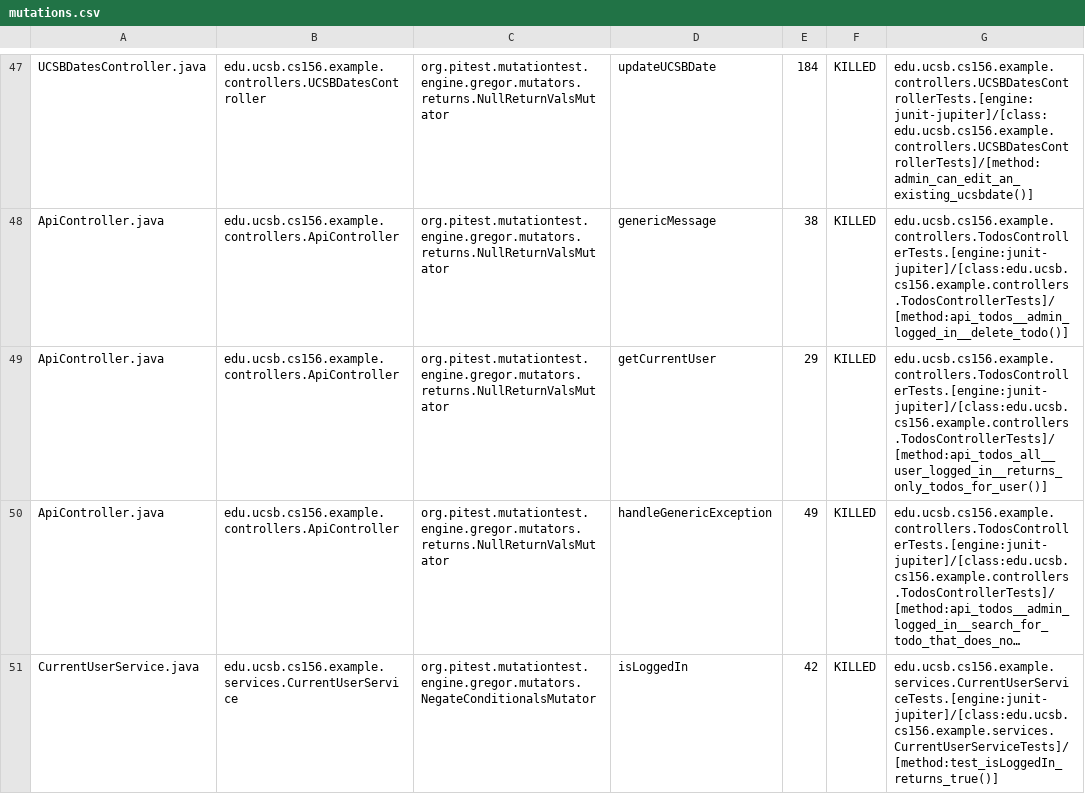
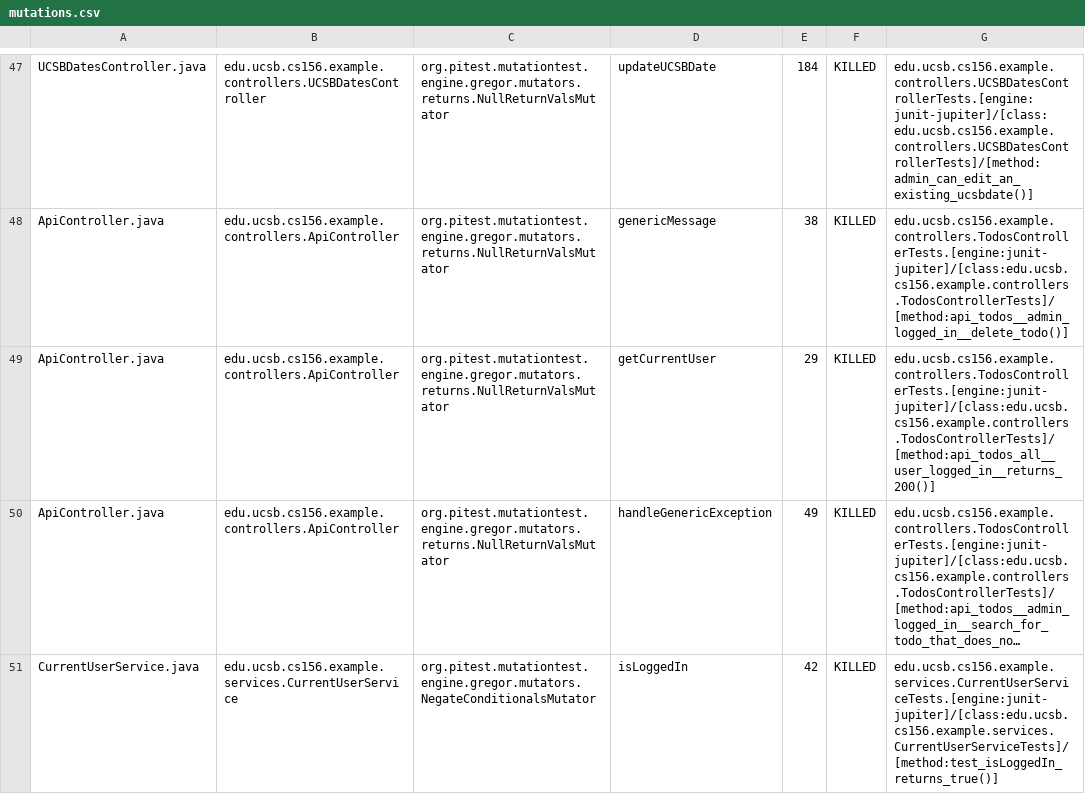
Before and after one commit to ucsb-cs156-f24/jpa03-obenedek20, a CSV file: pitest/mutations.csv, drawn as a sheet; only a part is shown, gaps mark what is left out; long unchanged cells end in …; the diff names each change by its address in the sheet, - before the commit and + after, or states it on an @@ line.

Commit message:
Deploying to gh-pages from @ ucsb-cs156-f24/jpa03-obenedek20@d2e306fa38331884f5b9ff7f56986d6f5d0ba231 🚀

```diff
--- a/pitest/mutations.csv
+++ b/pitest/mutations.csv
-G49: edu.ucsb.cs156.example.controllers.TodosControllerTests.[engine:junit-jupiter]/[class:edu.ucsb.cs156.example.controllers.TodosControllerTests]/[method:api_todos_all__user_logged_in__returns_only_todos_for_user()]
+G49: edu.ucsb.cs156.example.controllers.TodosControllerTests.[engine:junit-jupiter]/[class:edu.ucsb.cs156.example.controllers.TodosControllerTests]/[method:api_todos_all__user_logged_in__returns_200()]
```
Also changed, not shown: 10 other files.
